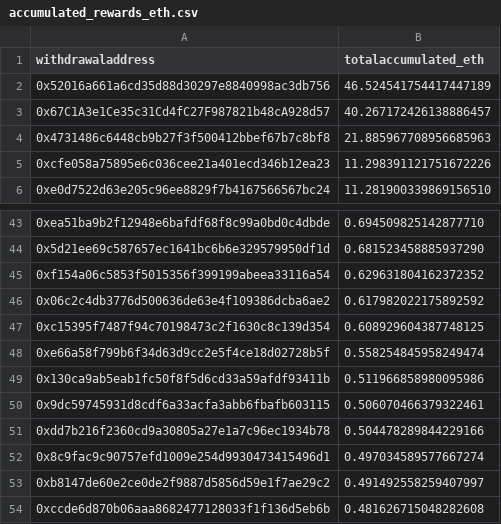
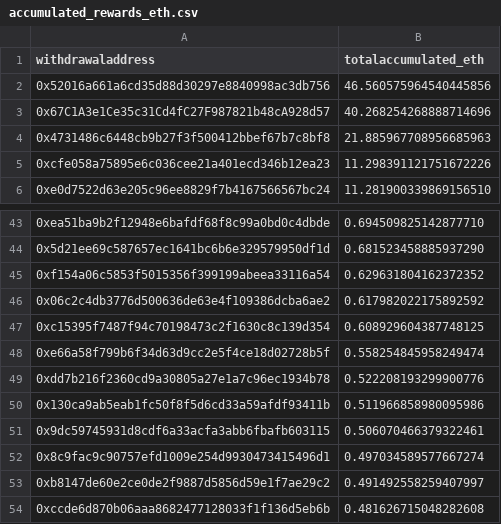
Before and after one commit to dappnode/smooth-scripts, a CSV file: acc-by-withdrawal/results/accumulated_rewards_eth.csv, drawn as a sheet; only a part is shown, gaps mark what is left out.

```diff
--- a/acc-by-withdrawal/results/accumulated_rewards_eth.csv
+++ b/acc-by-withdrawal/results/accumulated_rewards_eth.csv
@@ -1,4 +1,4 @@
 withdrawaladdress,totalaccumulated_eth
-0x52016a661a6cd35d88d30297e8840998ac3db756,46.524541754417447189
-0x67C1A3e1Ce35c31Cd4fC27F987821b48cA928d57,40.267172426138886457
+0x52016a661a6cd35d88d30297e8840998ac3db756,46.560575964540445856
+0x67C1A3e1Ce35c31Cd4fC27F987821b48cA928d57,40.268254268888714696
 0x4731486c6448cb9b27f3f500412bbef67b7c8bf8,21.885967708956685963
@@ -48,5 +48,5 @@ withdrawaladdress,totalaccumulated_eth
 0xe66a58f799b6f34d63d9cc2e5f4ce18d02728b5f,0.558254845958249474
+0xdd7b216f2360cd9a30805a27e1a7c96ec1934b78,0.522208193299900776
 0x130ca9ab5eab1fc50f8f5d6cd33a59afdf93411b,0.511966858980095986
 0x9dc59745931d8cdf6a33acfa3abb6fbafb603115,0.506070466379322461
-0xdd7b216f2360cd9a30805a27e1a7c96ec1934b78,0.504478289844229166
 0x8c9fac9c90757efd1009e254d9930473415496d1,0.497034589577667274
```
Also changed, not shown: 1 other file.
